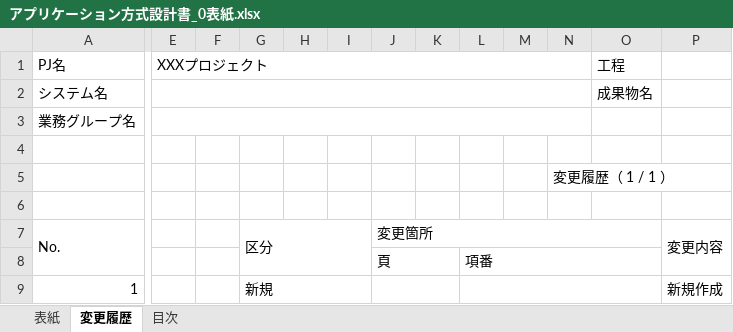
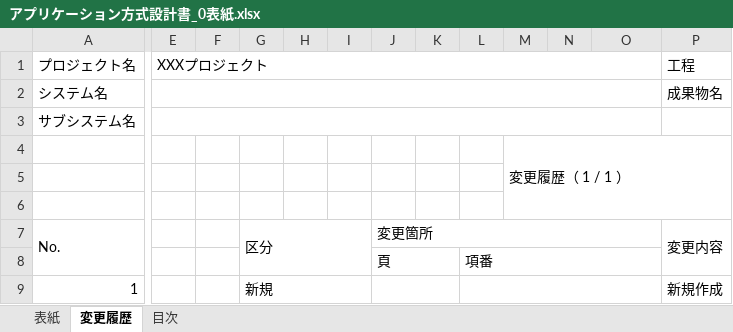
Before and after one commit to Fintan-contents/spring-archdoc-sample, an Excel workbook: アプリケーション方式設計書_0表紙.xlsx, sheet 変更履歴, drawn as a sheet; only a part is shown, gaps mark what is left out; values as stored, in another font and other column widths than the file's, no cell formats; removed rows and columns are numbered as before the commit, all else as after; rows hold the shown columns only; the diff covers the shown part only; the diff names each change by its address in the sheet, - before the commit and + after, or states it on an @@ line.

```diff
--- a/アプリケーション方式設計書_0表紙.xlsx (sheet 変更履歴)
+++ b/アプリケーション方式設計書_0表紙.xlsx (sheet 変更履歴)
-column M, empty
+column N, empty
-A1: PJ名
+A1: プロジェクト名
-E1:N1 merged
+E1:O1 merged
-O1: 工程
+O1: (empty)
-P1: (empty)
+P1: 工程
-E2:N2 merged
+E2:O2 merged
-O2: 成果物名
+O2: (empty)
-P2: (empty)
+P2: 成果物名
-row 3: 業務グループ名
+row 3: サブシステム名
@@ row 5 moved to row 4: 変更履歴（ 1 / 1 ） @@
```
Also changed, not shown: 1 added column and 1 removed column elsewhere in this sheet, sheet 目次, sheet 表紙, cell formats, formulas that keep their value, charts or pictures.
